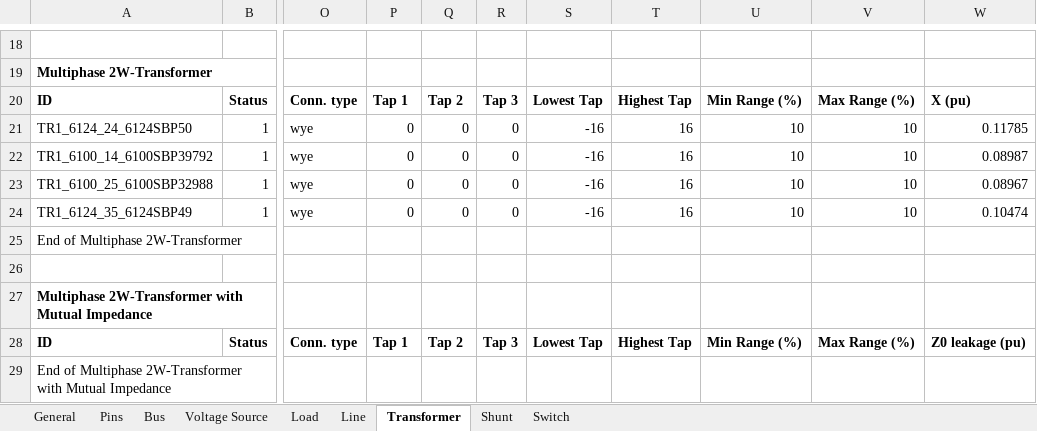
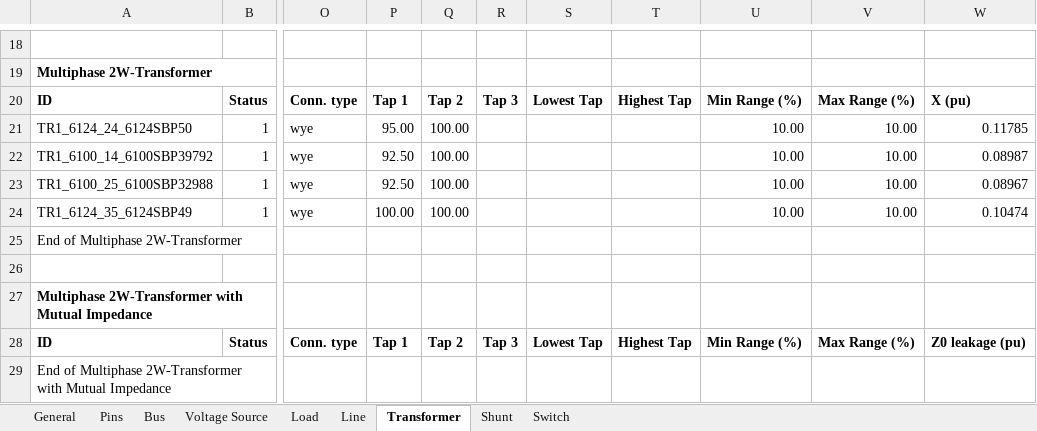
Before and after one commit to mulliswingsolutions-eng/CYME-EXTRACT-2, an Excel workbook: Outputs/CYME_Extract_UNB.xlsx, sheet Transformer, drawn as a sheet; only a part is shown, gaps mark what is left out; values as stored, in another font and other column widths than the file's, no borders; 1 other sheet too large or unreadable and not compared; the diff names each change by its address in the sheet, - before the commit and + after, or states it on an @@ line.

```diff
--- a/Outputs/CYME_Extract_UNB.xlsx (sheet Transformer)
+++ b/Outputs/CYME_Extract_UNB.xlsx (sheet Transformer)
-P21: 0
+P21: 95.00
-Q21:Q24: 0
+Q21:Q24: 100.00
-R21:R24: 0
+R21:R24: (empty)
-S21:S24: -16
+S21:S24: (empty)
-T21:T24: 16
+T21:T24: (empty)
-U21:U24: 10
+U21:U24: 10.00
-V21:V24: 10
+V21:V24: 10.00
-P22:P23: 0
+P22:P23: 92.50
-P24: 0
+P24: 100.00
```
Also changed, not shown: sheet Line, sheet Switch, sheet Load, sheet Voltage Source, Outputs/CYME_Extract_13Bus.xlsx, 6 other files.
